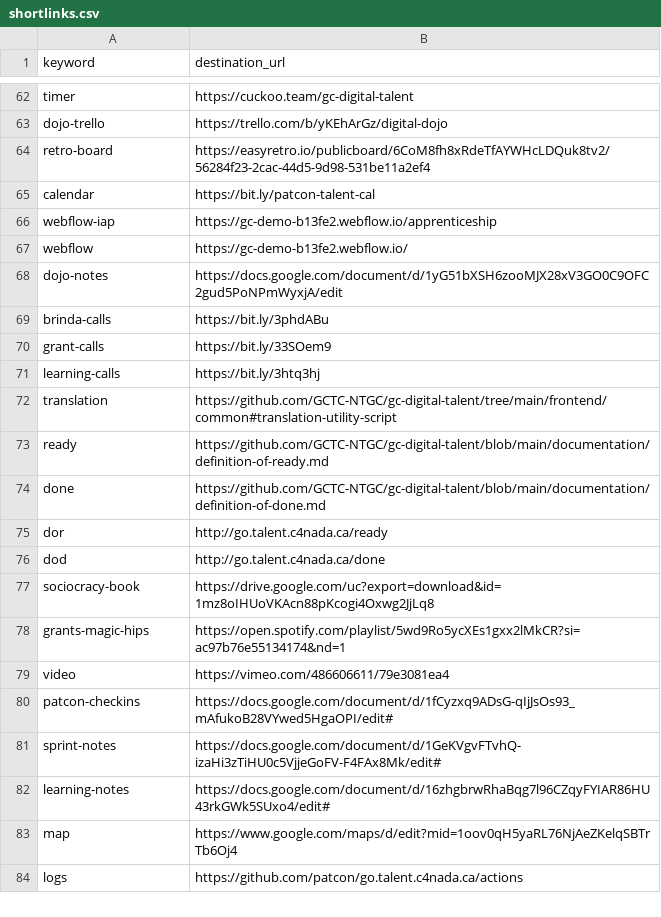
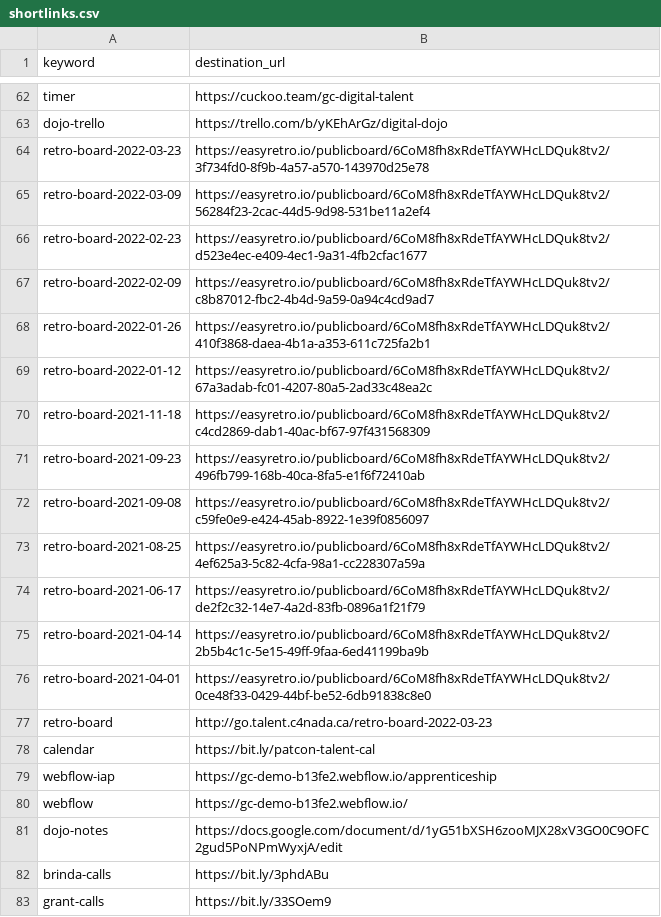
Before and after one commit to tristan-orourke/go.talent.c4nada.ca, a CSV file: shortlinks.csv, drawn as a sheet; only a part is shown, gaps mark what is left out; the shorter side is filled out with more unchanged rows.

Commit message:
Updated /retro-board and added all past boards.

```diff
--- a/shortlinks.csv
+++ b/shortlinks.csv
@@ -63,3 +63,16 @@ timer,https://cuckoo.team/gc-digital-talent
 dojo-trello,https://trello.com/b/yKEhArGz/digital-dojo
-retro-board,https://easyretro.io/publicboard/6CoM8fh8xRdeTfAYWHcLDQuk8tv2/56284f23-2cac-44d5-9d98-531be11a2ef4
+retro-board-2022-03-23,https://easyretro.io/publicboard/6CoM8fh8xRdeTfAYWHcLDQuk8tv2/3f734fd0-8f9b-4a57-a570-143970d25e78
+retro-board-2022-03-09,https://easyretro.io/publicboard/6CoM8fh8xRdeTfAYWHcLDQuk8tv2/56284f23-2cac-44d5-9d98-531be11a2ef4
+retro-board-2022-02-23,https://easyretro.io/publicboard/6CoM8fh8xRdeTfAYWHcLDQuk8tv2/d523e4ec-e409-4ec1-9a31-4fb2cfac1677
+retro-board-2022-02-09,https://easyretro.io/publicboard/6CoM8fh8xRdeTfAYWHcLDQuk8tv2/c8b87012-fbc2-4b4d-9a59-0a94c4cd9ad7
+retro-board-2022-01-26,https://easyretro.io/publicboard/6CoM8fh8xRdeTfAYWHcLDQuk8tv2/410f3868-daea-4b1a-a353-611c725fa2b1
+retro-board-2022-01-12,https://easyretro.io/publicboard/6CoM8fh8xRdeTfAYWHcLDQuk8tv2/67a3adab-fc01-4207-80a5-2ad33c48ea2c
+retro-board-2021-11-18,https://easyretro.io/publicboard/6CoM8fh8xRdeTfAYWHcLDQuk8tv2/c4cd2869-dab1-40ac-bf67-97f431568309
+retro-board-2021-09-23,https://easyretro.io/publicboard/6CoM8fh8xRdeTfAYWHcLDQuk8tv2/496fb799-168b-40ca-8fa5-e1f6f72410ab
+retro-board-2021-09-08,https://easyretro.io/publicboard/6CoM8fh8xRdeTfAYWHcLDQuk8tv2/c59fe0e9-e424-45ab-8922-1e39f0856097
+retro-board-2021-08-25,https://easyretro.io/publicboard/6CoM8fh8xRdeTfAYWHcLDQuk8tv2/4ef625a3-5c82-4cfa-98a1-cc228307a59a
+retro-board-2021-06-17,https://easyretro.io/publicboard/6CoM8fh8xRdeTfAYWHcLDQuk8tv2/de2f2c32-14e7-4a2d-83fb-0896a1f21f79
+retro-board-2021-04-14,https://easyretro.io/publicboard/6CoM8fh8xRdeTfAYWHcLDQuk8tv2/2b5b4c1c-5e15-49ff-9faa-6ed41199ba9b
+retro-board-2021-04-01,https://easyretro.io/publicboard/6CoM8fh8xRdeTfAYWHcLDQuk8tv2/0ce48f33-0429-44bf-be52-6db91838c8e0
+retro-board,http://go.talent.c4nada.ca/retro-board-2022-03-23
 calendar,https://bit.ly/patcon-talent-cal
```
